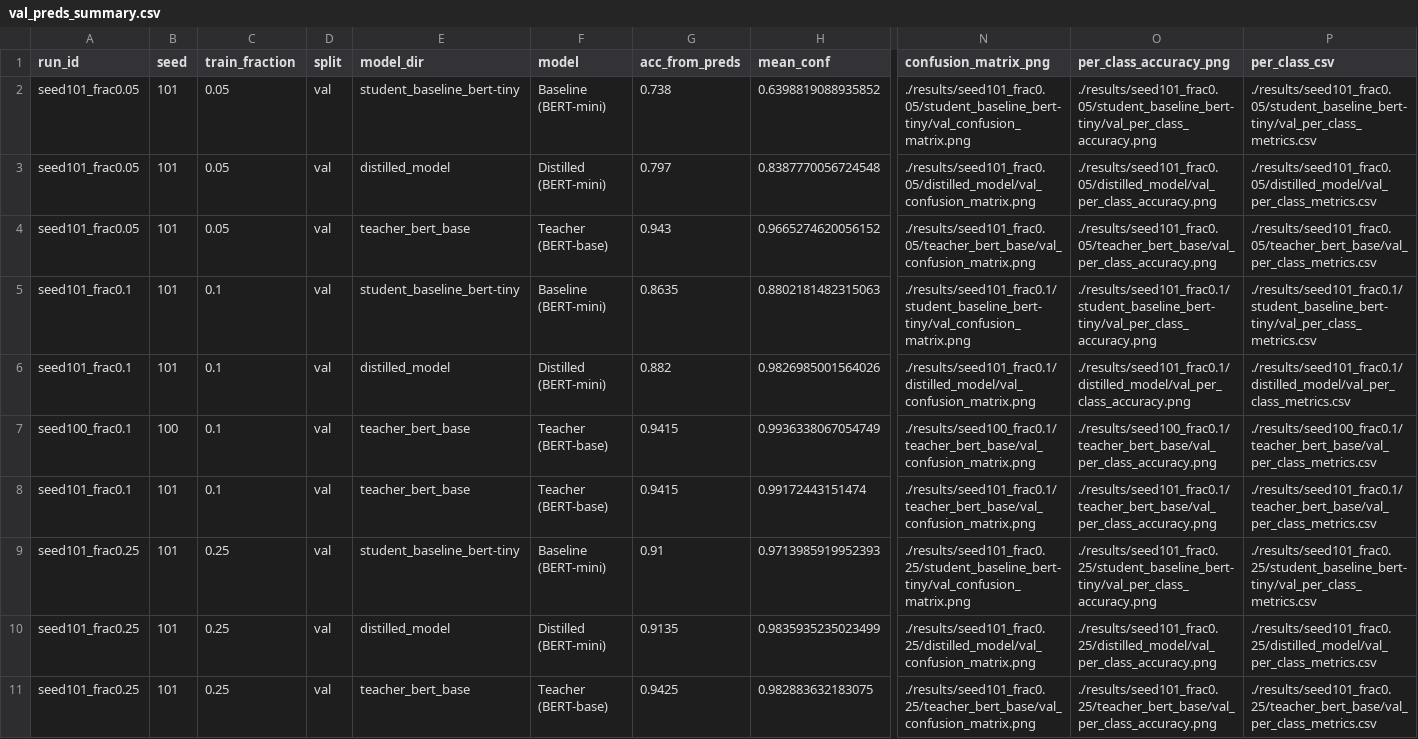
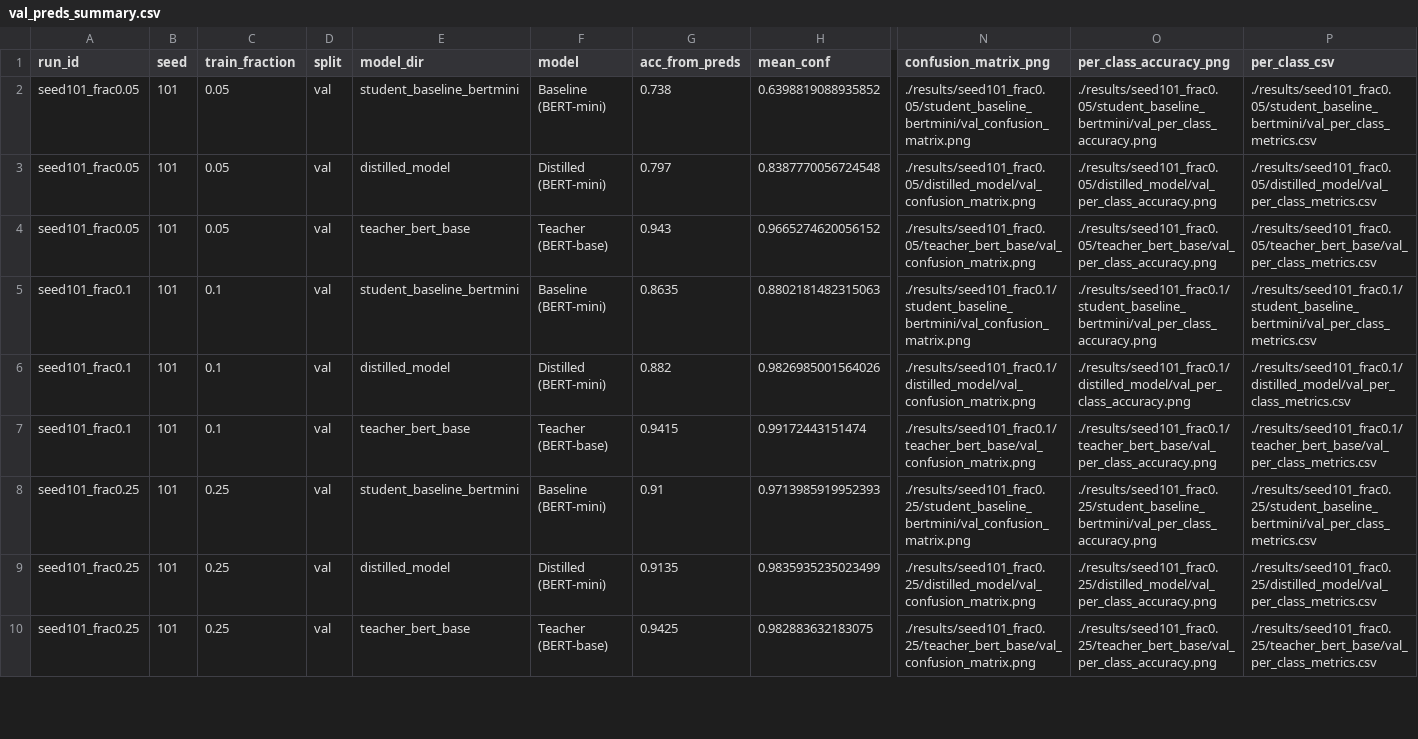
Before and after one commit to peogradin/machine-learning-nlp, a CSV file: project/results/val_preds_summary.csv, drawn as a sheet; only a part is shown, gaps mark what is left out; removed rows and columns are numbered as before the commit, all else as after; rows hold the shown columns only; the diff covers the shown part only; the diff names each change by its address in the sheet, - before the commit and + after, or states it on an @@ line.

```diff
--- a/project/results/val_preds_summary.csv
+++ b/project/results/val_preds_summary.csv
-E2 (model_dir): student_baseline_bert-tiny
+E2 (model_dir): student_baseline_bertmini
-N2 (confusion_matrix_png): ./results/seed101_frac0.05/student_baseline_bert-tiny/val_confusion_matrix.png
+N2 (confusion_matrix_png): ./results/seed101_frac0.05/student_baseline_bertmini/val_confusion_matrix.png
-O2 (per_class_accuracy_png): ./results/seed101_frac0.05/student_baseline_bert-tiny/val_per_class_accuracy.png
+O2 (per_class_accuracy_png): ./results/seed101_frac0.05/student_baseline_bertmini/val_per_class_accuracy.png
-P2 (per_class_csv): ./results/seed101_frac0.05/student_baseline_bert-tiny/val_per_class_metrics.csv
+P2 (per_class_csv): ./results/seed101_frac0.05/student_baseline_bertmini/val_per_class_metrics.csv
-E5 (model_dir): student_baseline_bert-tiny
+E5 (model_dir): student_baseline_bertmini
-N5 (confusion_matrix_png): ./results/seed101_frac0.1/student_baseline_bert-tiny/val_confusion_matrix.png
+N5 (confusion_matrix_png): ./results/seed101_frac0.1/student_baseline_bertmini/val_confusion_matrix.png
-O5 (per_class_accuracy_png): ./results/seed101_frac0.1/student_baseline_bert-tiny/val_per_class_accuracy.png
+O5 (per_class_accuracy_png): ./results/seed101_frac0.1/student_baseline_bertmini/val_per_class_accuracy.png
-P5 (per_class_csv): ./results/seed101_frac0.1/student_baseline_bert-tiny/val_per_class_metrics.csv
+P5 (per_class_csv): ./results/seed101_frac0.1/student_baseline_bertmini/val_per_class_metrics.csv
-row 7: seed100_frac0.1 | 100 | 0.1 | val | teacher_bert_base | Teacher (BERT-base) | 0.9415 | 0.9936338067054749 | ./results/seed100_frac0.1/teacher_bert_base/val_confusion_matrix.png | ./results/seed100_frac0.1/teacher_bert_base/val_per_class_accuracy.png | ./results/seed100_frac0.1/teacher_bert_base/val_per_class_metrics.csv
-E8 (model_dir): student_baseline_bert-tiny
+E8 (model_dir): student_baseline_bertmini
-N8 (confusion_matrix_png): ./results/seed101_frac0.25/student_baseline_bert-tiny/val_confusion_matrix.png
+N8 (confusion_matrix_png): ./results/seed101_frac0.25/student_baseline_bertmini/val_confusion_matrix.png
-O8 (per_class_accuracy_png): ./results/seed101_frac0.25/student_baseline_bert-tiny/val_per_class_accuracy.png
+O8 (per_class_accuracy_png): ./results/seed101_frac0.25/student_baseline_bertmini/val_per_class_accuracy.png
-P8 (per_class_csv): ./results/seed101_frac0.25/student_baseline_bert-tiny/val_per_class_metrics.csv
+P8 (per_class_csv): ./results/seed101_frac0.25/student_baseline_bertmini/val_per_class_metrics.csv
```
Also changed, not shown: 1 added row, 2 removed rows and 11 edited cells elsewhere in this file, project/results/seed101_frac1.0/distilled_model/test_per_class_metrics.csv, project/results/seed101_frac1.0/distilled_model/val_per_class_metrics.csv, 50 other files.
